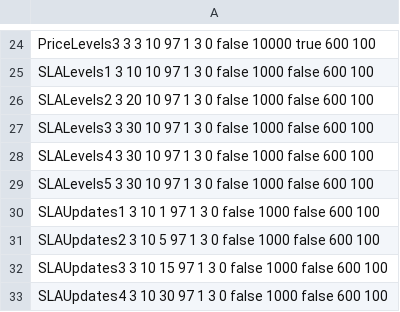
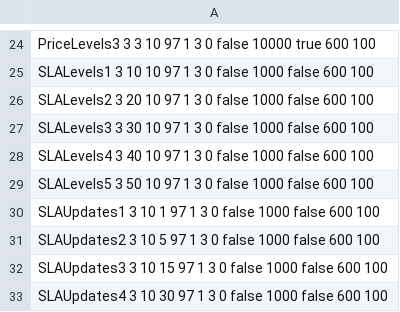
Before and after one commit to vegaprotocol/performance, a CSV file: input.csv, drawn as a sheet; only a part is shown, gaps mark what is left out.

Commit message:
fix: Cut and paste error

```diff
--- a/input.csv
+++ b/input.csv
@@ -27,4 +27,4 @@ SLALevels2     3        20         10           97           1        3       0
 SLALevels3     3        30         10           97           1        3       0       false  1000         false   600      100
-SLALevels4     3        30         10           97           1        3       0       false  1000         false   600      100
-SLALevels5     3        30         10           97           1        3       0       false  1000         false   600      100
+SLALevels4     3        40         10           97           1        3       0       false  1000         false   600      100
+SLALevels5     3        50         10           97           1        3       0       false  1000         false   600      100
 SLAUpdates1    3        10         1            97           1        3       0       false  1000         false   600      100
```
